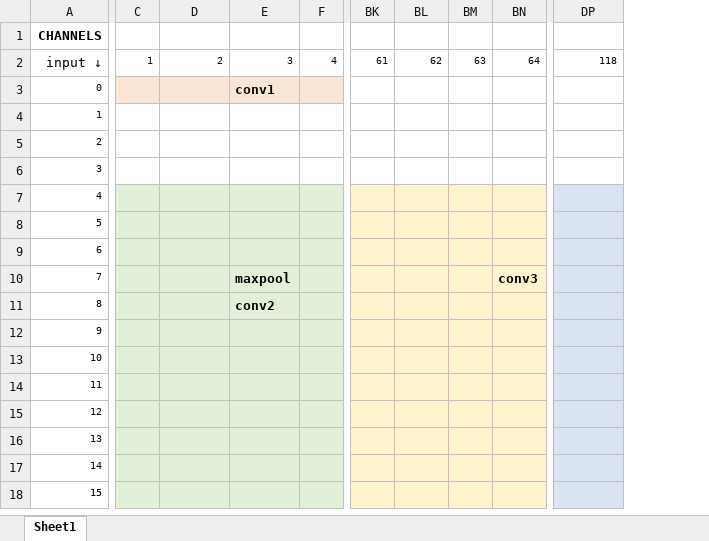
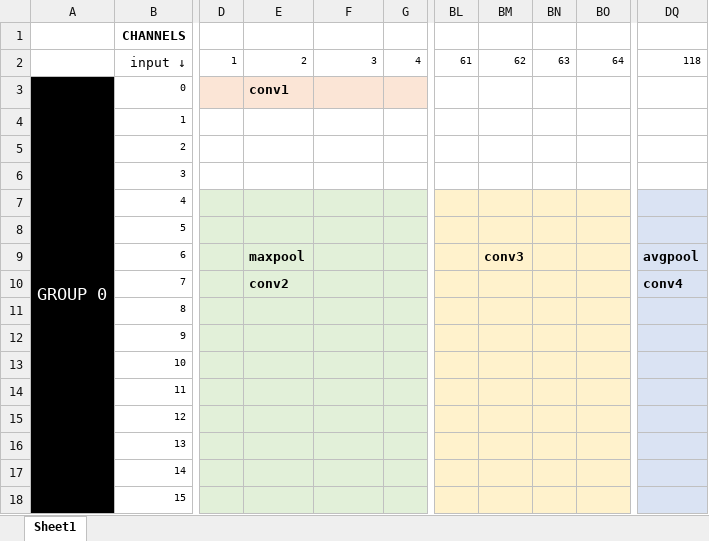
Before and after one commit to analogdevicesinc/ai8x-training, an Excel workbook: ai84net.xlsx, sheet Sheet1, drawn as a sheet; only a part is shown, gaps mark what is left out; values as stored, in another font and other column widths than the file's, no borders; charts and pictures not drawn; addresses are those after the commit; the diff names each change by its address in the sheet, - before the commit and + after, or states it on an @@ line.

```diff
--- a/ai84net.xlsx (sheet Sheet1)
+++ b/ai84net.xlsx (sheet Sheet1)
+column A, row 3: GROUP 0
-E3: (empty)
+E3: conv1
-F3: conv1
+F3: (empty)
-E9: (empty)
+E9: maxpool
-BM9: (empty)
+BM9: conv3
-DQ9: (empty)
+DQ9: avgpool
-E10: (empty)
+E10: conv2
-F10: maxpool
+F10: (empty)
-BO10: conv3
+BO10: (empty)
-DQ10: (empty)
+DQ10: conv4
-F11: conv2
+F11: (empty)
```
Also changed, not shown: formulas that keep their value, charts or pictures, 4 other files.
